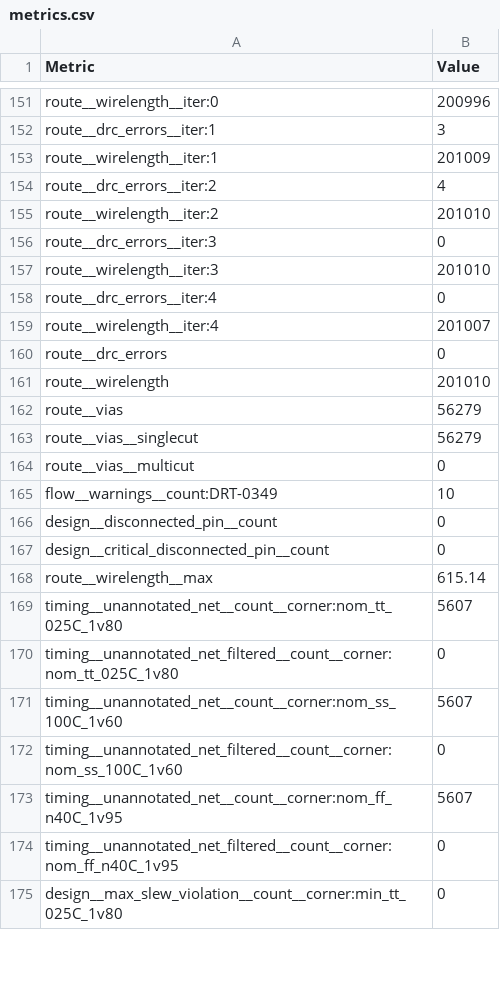
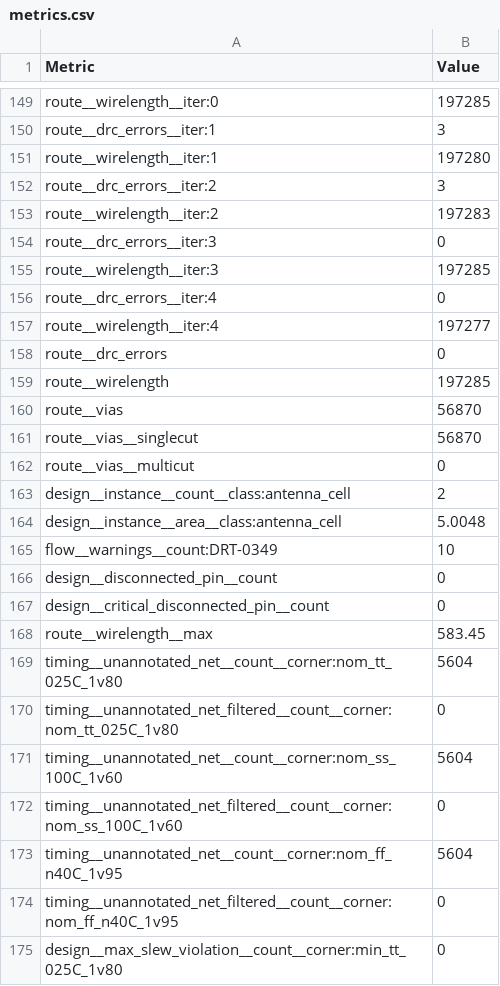
Before and after one commit to htfab/tinytapeout-sky-26b, a CSV file: projects/tt_um_trinity_max_true/stats/metrics.csv, drawn as a sheet; only a part is shown, gaps mark what is left out; addresses are those after the commit; the diff covers the shown part only; the diff names each change by its address in the sheet, - before the commit and + after, or states it on an @@ line.

```diff
--- a/projects/tt_um_trinity_max_true/stats/metrics.csv
+++ b/projects/tt_um_trinity_max_true/stats/metrics.csv
-B149 (Value): 200996
+B149 (Value): 197285
-B151 (Value): 201009
+B151 (Value): 197280
-B152 (Value): 4
+B152 (Value): 3
-B153 (Value): 201010
+B153 (Value): 197283
-B155 (Value): 201010
+B155 (Value): 197285
-B157 (Value): 201007
+B157 (Value): 197277
-B159 (Value): 201010
+B159 (Value): 197285
-B160:B161 (Value): 56279
+B160:B161 (Value): 56870
+row 163: design__instance__count__class:antenna_cell | 2
+row 164: design__instance__area__class:antenna_cell | 5.0048
-B168 (Value): 615.14
+B168 (Value): 583.45
-B169 (Value): 5607
+B169 (Value): 5604
-B171 (Value): 5607
+B171 (Value): 5604
-B173 (Value): 5607
+B173 (Value): 5604
```
Also changed, not shown: 2 removed rows and 135 edited cells elsewhere in this file, 7 other files.
